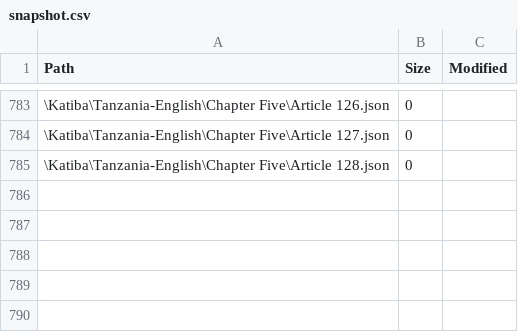
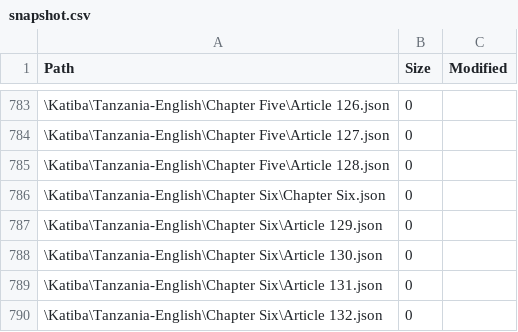
Before and after one commit to MbazaWeb/Katiba-Yetu-Web, a CSV file: public/katiba/snapshot.csv, drawn as a sheet; only a part is shown, gaps mark what is left out; the diff names each change by its address in the sheet, - before the commit and + after, or states it on an @@ line.

Commit message:
Convert complete English Constitution Chapter Six Articles 129-132

```diff
--- a/public/katiba/snapshot.csv
+++ b/public/katiba/snapshot.csv
+row 786: \Katiba\Tanzania-English\Chapter Six\Chapter Six.json | 0
+row 787: \Katiba\Tanzania-English\Chapter Six\Article 129.json | 0
+row 788: \Katiba\Tanzania-English\Chapter Six\Article 130.json | 0
+row 789: \Katiba\Tanzania-English\Chapter Six\Article 131.json | 0
+row 790: \Katiba\Tanzania-English\Chapter Six\Article 132.json | 0
```
Also changed, not shown: 5 other files.
